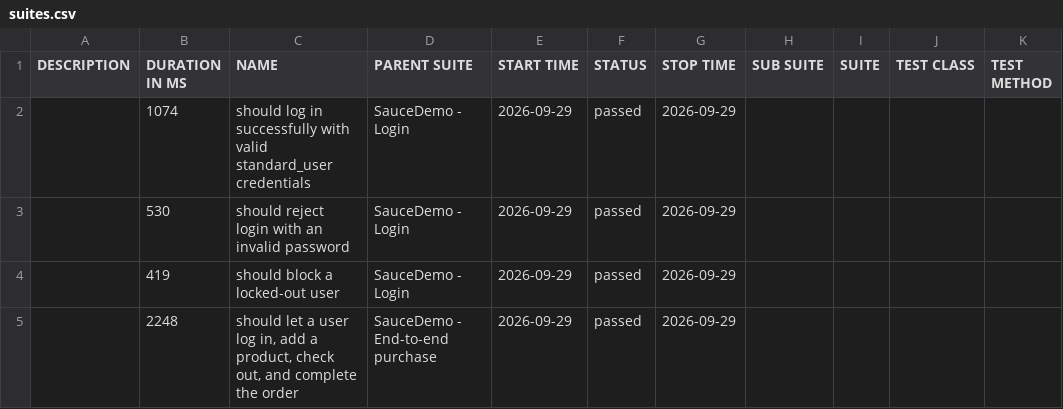
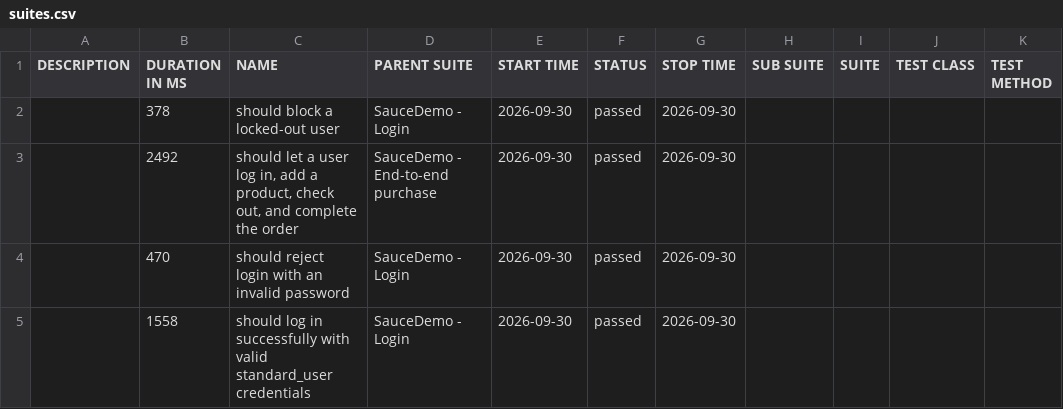
Before and after one commit to Anusha-ai2021/wdio-production-framework, a CSV file: data/suites.csv, drawn as a sheet.

```diff
--- a/data/suites.csv
+++ b/data/suites.csv
@@ -1,5 +1,5 @@
 "DESCRIPTION","DURATION IN MS","NAME","PARENT SUITE","START TIME","STATUS","STOP TIME","SUB SUITE","SUITE","TEST CLASS","TEST METHOD"
-"","1074","should log in successfully with valid standard_user credentials","SauceDemo - Login","2026-09-29","passed","2026-09-29","","","",""
-"","530","should reject login with an invalid password","SauceDemo - Login","2026-09-29","passed","2026-09-29","","","",""
-"","419","should block a locked-out user","SauceDemo - Login","2026-09-29","passed","2026-09-29","","","",""
-"","2248","should let a user log in, add a product, check out, and complete the order","SauceDemo - End-to-end purchase","2026-09-29","passed","2026-09-29","","","",""
+"","378","should block a locked-out user","SauceDemo - Login","2026-09-30","passed","2026-09-30","","","",""
+"","2492","should let a user log in, add a product, check out, and complete the order","SauceDemo - End-to-end purchase","2026-09-30","passed","2026-09-30","","","",""
+"","470","should reject login with an invalid password","SauceDemo - Login","2026-09-30","passed","2026-09-30","","","",""
+"","1558","should log in successfully with valid standard_user credentials","SauceDemo - Login","2026-09-30","passed","2026-09-30","","","",""
```
Also changed, not shown: 39 other files.
